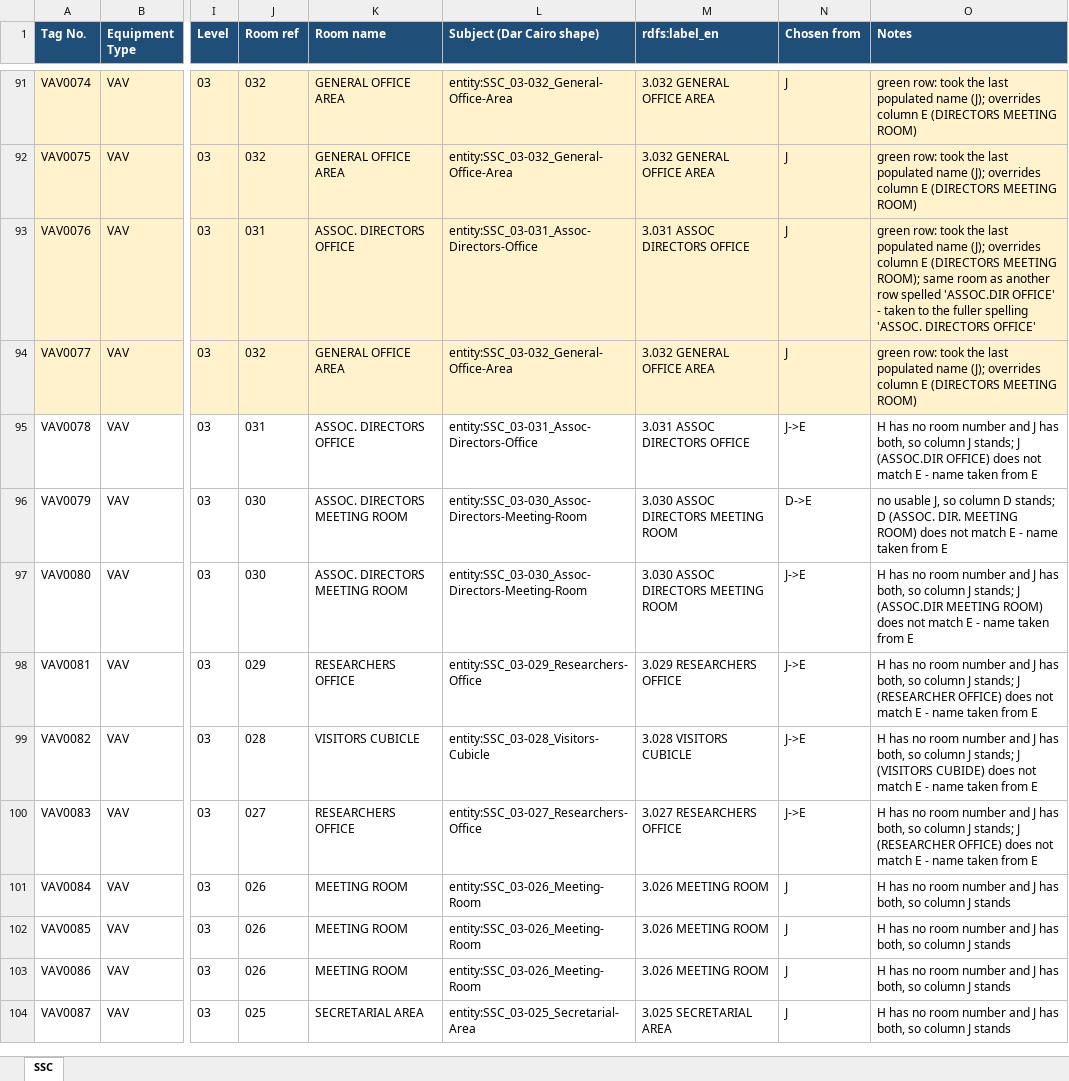
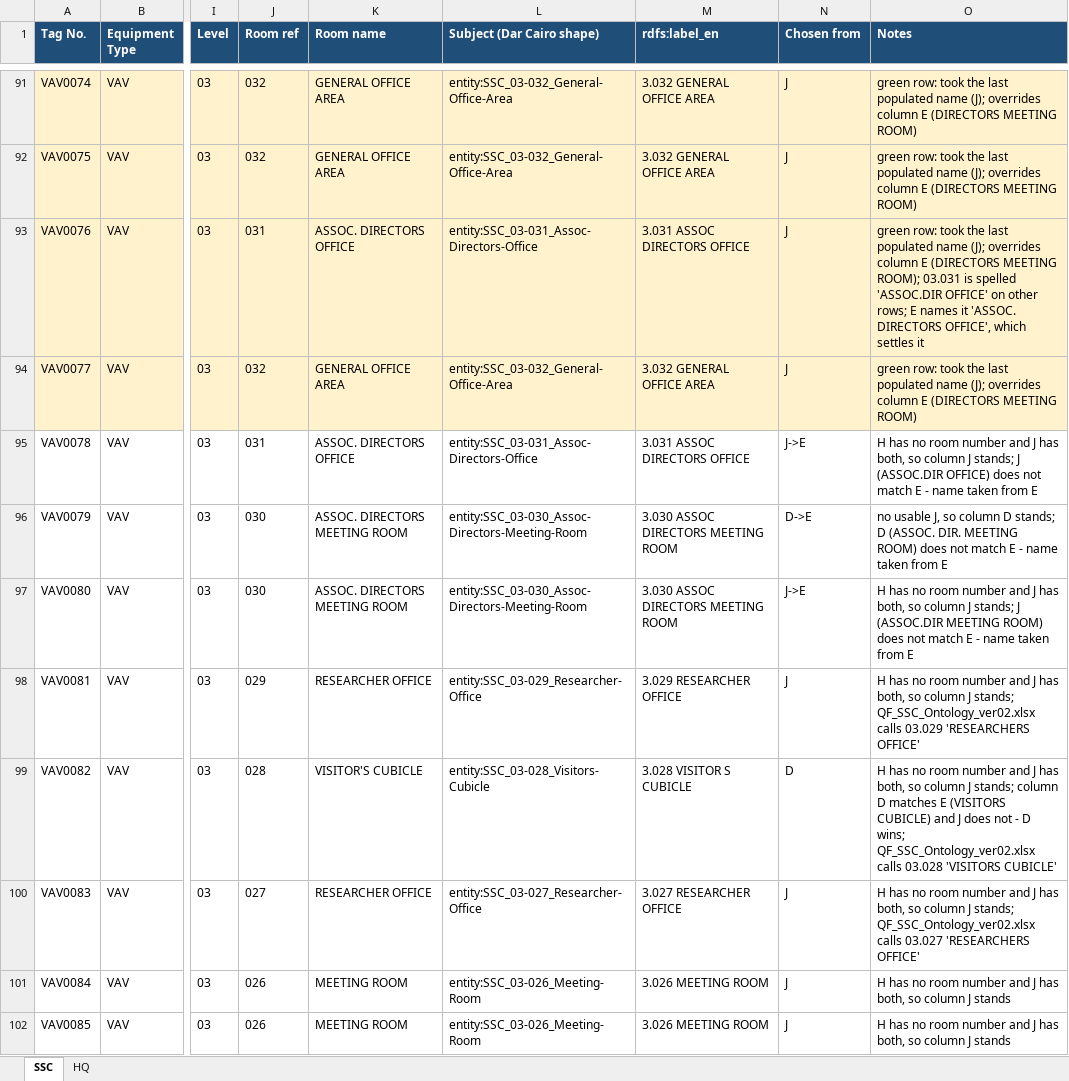
Before and after one commit to ahmad-smasri/claudeskills, an Excel workbook: projects/dar-cairo-room-naming/SSC_HQ_Room_Names.xlsx, sheet SSC, drawn as a sheet; only a part is shown, gaps mark what is left out; the shorter side is filled out with more unchanged rows; values as stored, in another font and other column widths than the file's, no borders; the diff covers the shown part only; the diff names each change by its address in the sheet, - before the commit and + after, or states it on an @@ line.

```diff
--- a/projects/dar-cairo-room-naming/SSC_HQ_Room_Names.xlsx (sheet SSC)
+++ b/projects/dar-cairo-room-naming/SSC_HQ_Room_Names.xlsx (sheet SSC)
+sheet tab: HQ
-O93 (Notes): …MEETING ROOM); same room as another row spelled 'ASSOC.DIR OFFICE' - taken to the fuller spelling 'ASSOC. DIRECTORS OFFICE'
+O93 (Notes): …MEETING ROOM); 03.031 is spelled 'ASSOC.DIR OFFICE' on other rows; E names it 'ASSOC. DIRECTORS OFFICE', which settles it
-K98 (Room name): RESEARCHERS OFFICE
+K98 (Room name): RESEARCHER OFFICE
-L98 (Subject (Dar Cairo shape)): entity:SSC_03-029_Researchers-Office
+L98 (Subject (Dar Cairo shape)): entity:SSC_03-029_Researcher-Office
-M98 (rdfs:label_en): 3.029 RESEARCHERS OFFICE
+M98 (rdfs:label_en): 3.029 RESEARCHER OFFICE
-N98 (Chosen from): J->E
+N98 (Chosen from): J
-O98 (Notes): …J stands; J (RESEARCHER OFFICE) does not match E - name taken from E
+O98 (Notes): …J stands; QF_SSC_Ontology_ver02.xlsx calls 03.029 'RESEARCHERS OFFICE'
-K99 (Room name): VISITORS CUBICLE
+K99 (Room name): VISITOR'S CUBICLE
-M99 (rdfs:label_en): 3.028 VISITORS CUBICLE
+M99 (rdfs:label_en): 3.028 VISITOR S CUBICLE
-N99 (Chosen from): J->E
+N99 (Chosen from): D
-O99 (Notes): …J stands; J (VISITORS CUBIDE) does not match E - name taken from E
+O99 (Notes): …J stands; column D matches E (VISITORS CUBICLE) and J does not - D wins; QF_SSC_Ontology_ver02.xlsx calls 03.028 'VISITORS CUBICLE'
-K100 (Room name): RESEARCHERS OFFICE
+K100 (Room name): RESEARCHER OFFICE
-L100 (Subject (Dar Cairo shape)): entity:SSC_03-027_Researchers-Office
+L100 (Subject (Dar Cairo shape)): entity:SSC_03-027_Researcher-Office
-M100 (rdfs:label_en): 3.027 RESEARCHERS OFFICE
+M100 (rdfs:label_en): 3.027 RESEARCHER OFFICE
-N100 (Chosen from): J->E
+N100 (Chosen from): J
-O100 (Notes): …J stands; J (RESEARCHER OFFICE) does not match E - name taken from E
+O100 (Notes): …J stands; QF_SSC_Ontology_ver02.xlsx calls 03.027 'RESEARCHERS OFFICE'
```
Also changed, not shown: 128 edited cells elsewhere in this sheet, 5 other files.
